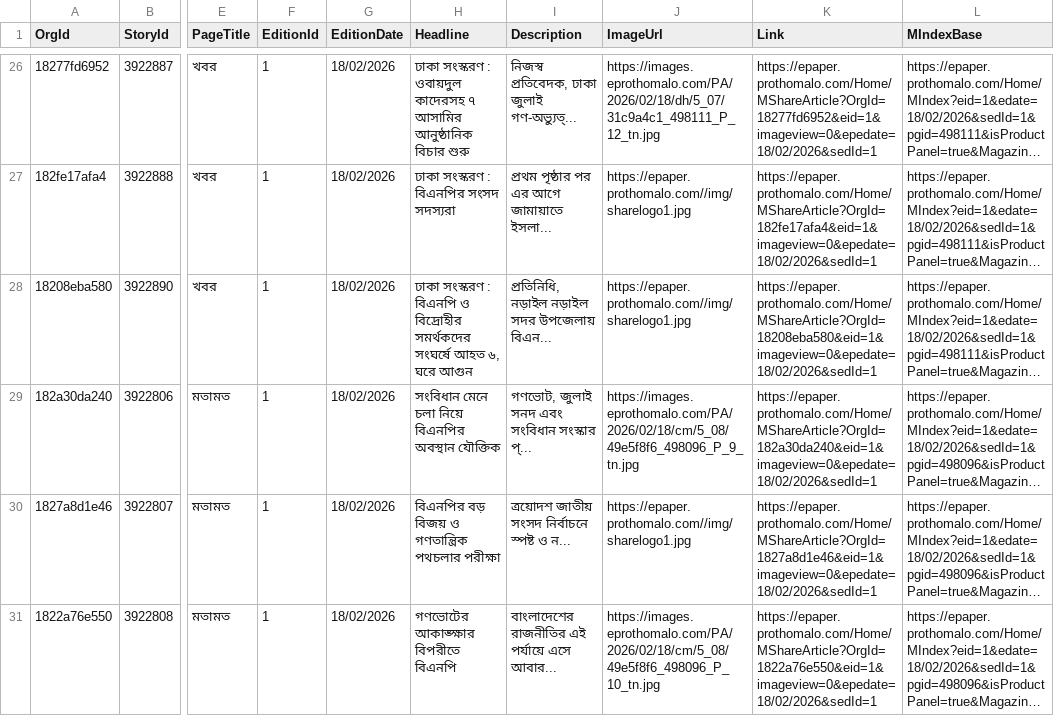
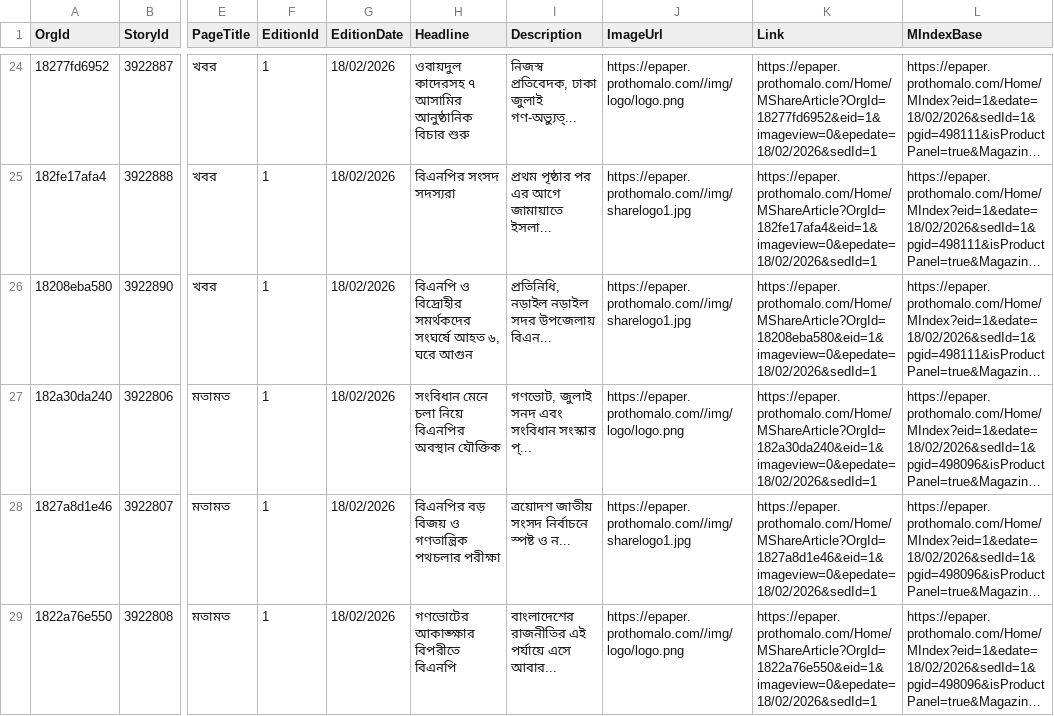
Before and after one commit to evilgodfahim/pade, a CSV file: artifacts/xml_csv/output/articles.csv, drawn as a sheet; only a part is shown, gaps mark what is left out; long unchanged cells end in …; addresses are those after the commit; the diff covers the shown part only; the diff names each change by its address in the sheet, - before the commit and + after, or states it on an @@ line.

```diff
--- a/artifacts/xml_csv/output/articles.csv
+++ b/artifacts/xml_csv/output/articles.csv
-H24 (Headline): ঢাকা সংস্করণ : ওবায়দুল কাদেরসহ…
+H24 (Headline): ওবায়দুল কাদেরসহ…
-J24 (ImageUrl): https://images.eprothomalo.com/PA/2026/02/18/dh/5_07/31c9a4c1_498111_P_12_tn.jpg
+J24 (ImageUrl): https://epaper.prothomalo.com//img/logo/logo.png
-H25 (Headline): ঢাকা সংস্করণ : বিএনপির সংসদ সদস্যরা
+H25 (Headline): বিএনপির সংসদ সদস্যরা
-H26 (Headline): ঢাকা সংস্করণ : বিএনপি ও…
+H26 (Headline): বিএনপি ও…
-J27 (ImageUrl): https://images.eprothomalo.com/PA/2026/02/18/cm/5_08/49e5f8f6_498096_P_9_tn.jpg
+J27 (ImageUrl): https://epaper.prothomalo.com//img/logo/logo.png
-J29 (ImageUrl): https://images.eprothomalo.com/PA/2026/02/18/cm/5_08/49e5f8f6_498096_P_10_tn.jpg
+J29 (ImageUrl): https://epaper.prothomalo.com//img/logo/logo.png
```
Also changed, not shown: 3 removed rows and 90 edited cells elsewhere in this file, 4 other files.
